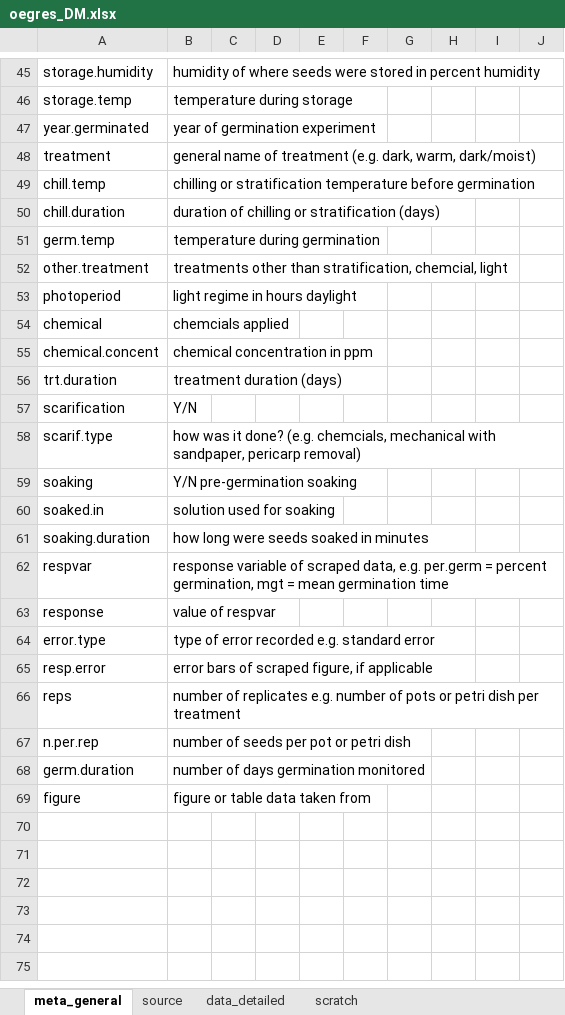
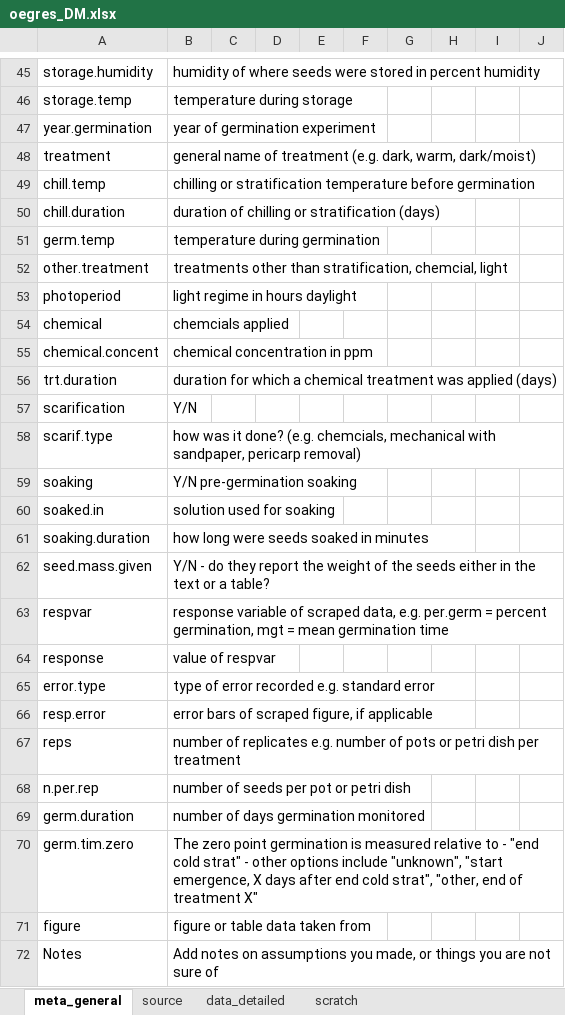
Before and after one commit to lizzieinvancouver/egret, an Excel workbook: data/oegres_DM/oegres_DM.xlsx, sheet meta_general, drawn as a sheet; only a part is shown, gaps mark what is left out; values as stored, in another font and other column widths than the file's, no borders; conditional formats not drawn; the diff names each change by its address in the sheet, - before the commit and + after, or states it on an @@ line.

```diff
--- a/data/oegres_DM/oegres_DM.xlsx (sheet meta_general)
+++ b/data/oegres_DM/oegres_DM.xlsx (sheet meta_general)
-A47: year.germinated
+A47: year.germination
-B56: treatment duration (days)
+B56: duration for which a chemical treatment was applied (days)
+row 62: seed.mass.given | Y/N - do they report the weight of the seeds either in the text or a table?
+row 70: germ.tim.zero | The zero point germination is measured relative to - "end cold strat" - other options include "unknown", "start emergence, X days after end cold strat", "other, end of treatment X"
+row 72: Notes | Add notes on assumptions you made, or things you are not sure of
```
Also changed, not shown: sheet data_detailed, sheet source.
